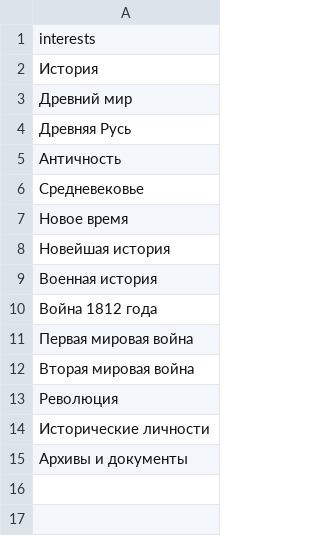
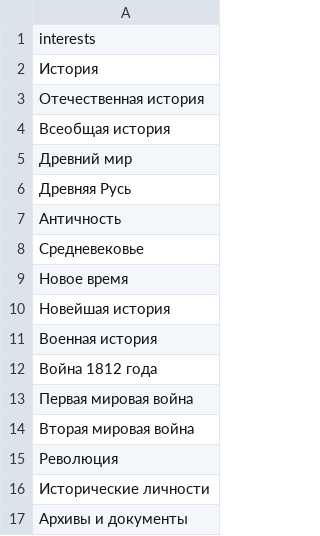
Before and after one commit to MXilian/muza_hackathon, a CSV file: assets/interests/category_4.csv, drawn as a sheet.

```diff
--- a/assets/interests/category_4.csv
+++ b/assets/interests/category_4.csv
@@ -2,2 +2,4 @@ interests
 История
+Отечественная история
+Всеобщая история
 Древний мир
```
Also changed, not shown: 2 other files.
